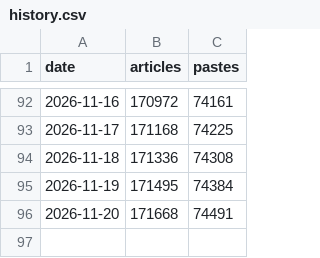
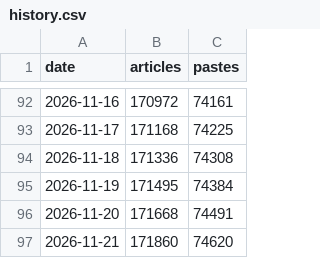
Before and after one commit to SomeoneHX/lgs-history, a CSV file: docs/data/history.csv, drawn as a sheet; only a part is shown, gaps mark what is left out; the diff names each change by its address in the sheet, - before the commit and + after, or states it on an @@ line.

```diff
--- a/docs/data/history.csv
+++ b/docs/data/history.csv
+row 97: 2026-11-21 | 171860 | 74620
```
Also changed, not shown: data/history.csv, 6 other files.
